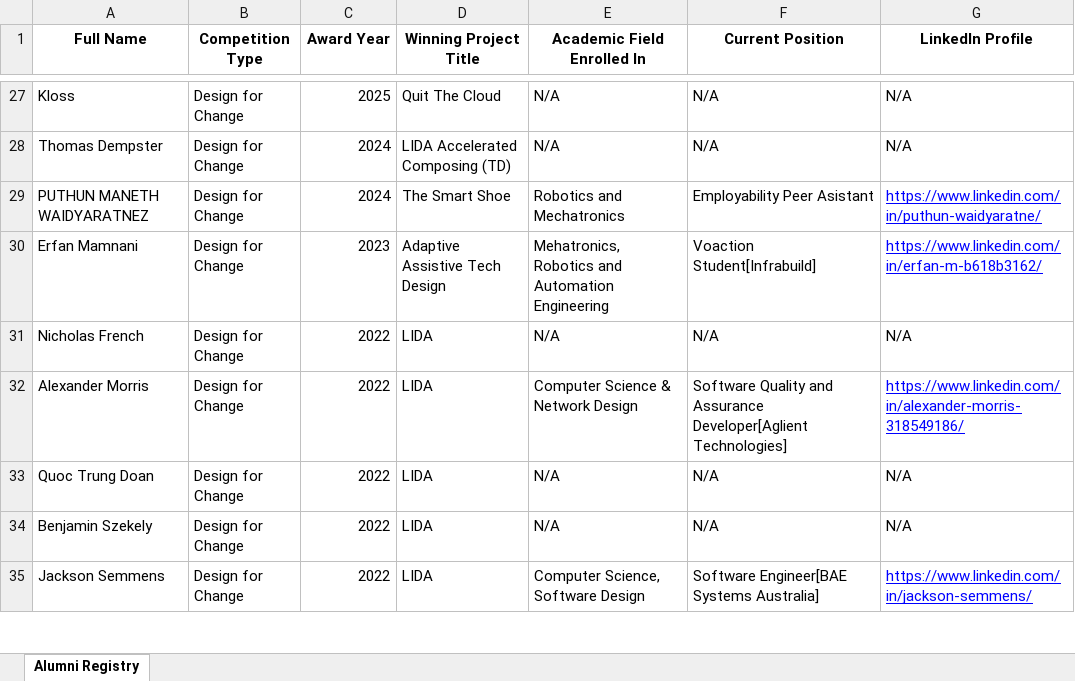
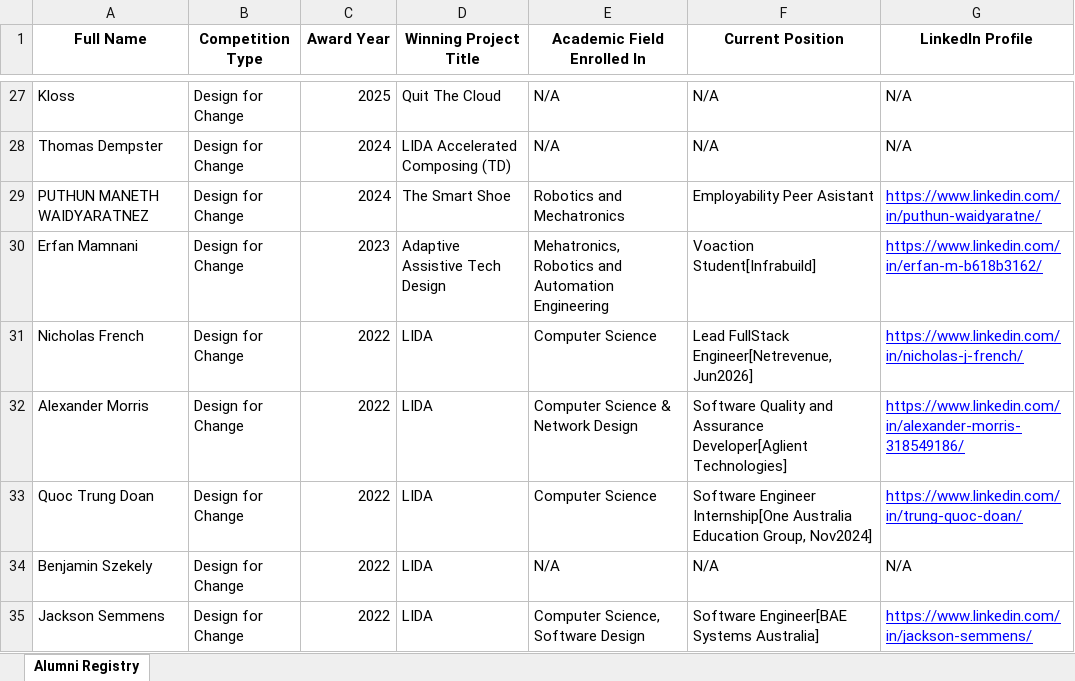
Before and after one commit to ShapingSTEMFutures/alumni_dashboard, an Excel workbook: alumni_data.xlsx, sheet Alumni Registry, drawn as a sheet; only a part is shown, gaps mark what is left out; values as stored, in another font and other column widths than the file's, no borders; the diff covers the shown part only; the diff names each change by its address in the sheet, - before the commit and + after, or states it on an @@ line.

```diff
--- a/alumni_data.xlsx (sheet Alumni Registry)
+++ b/alumni_data.xlsx (sheet Alumni Registry)
-E31 (Academic Field Enrolled In): N/A
+E31 (Academic Field Enrolled In): Computer Science
-F31 (Current Position): N/A
+F31 (Current Position): Lead FullStack Engineer[Netrevenue, Jun2026]
-G31 (LinkedIn Profile): N/A
+G31 (LinkedIn Profile): https://www.linkedin.com/in/nicholas-j-french/
@@ G31 underline: off → on, text colour: black → #0000FF @@
-E33 (Academic Field Enrolled In): N/A
+E33 (Academic Field Enrolled In): Computer Science
-F33 (Current Position): N/A
+F33 (Current Position): Software Engineer Internship[One Australia Education Group, Nov2024]
-G33 (LinkedIn Profile): N/A
+G33 (LinkedIn Profile): https://www.linkedin.com/in/trung-quoc-doan/
@@ G33 underline: off → on, text colour: black → #0000FF @@
```
Also changed, not shown: 10 added rows, 23 edited cells and cell formats elsewhere in this sheet.
